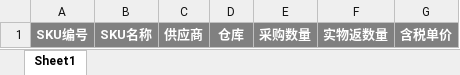
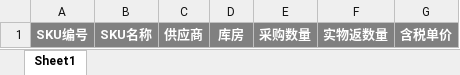
Before and after one commit to Yeats-C/scmp-api, an Excel workbook: src/main/webapp/WEB-INF/template/采购申请单导入模板.xlsx, sheet Sheet1, drawn as a sheet; values as stored, in another font and other column widths than the file's, no borders; the diff names each change by its address in the sheet, - before the commit and + after, or states it on an @@ line.

```diff
--- a/src/main/webapp/WEB-INF/template/采购申请单导入模板.xlsx (sheet Sheet1)
+++ b/src/main/webapp/WEB-INF/template/采购申请单导入模板.xlsx (sheet Sheet1)
-D1: 仓库
+D1: 库房
```
Also changed, not shown: 5 other files.
